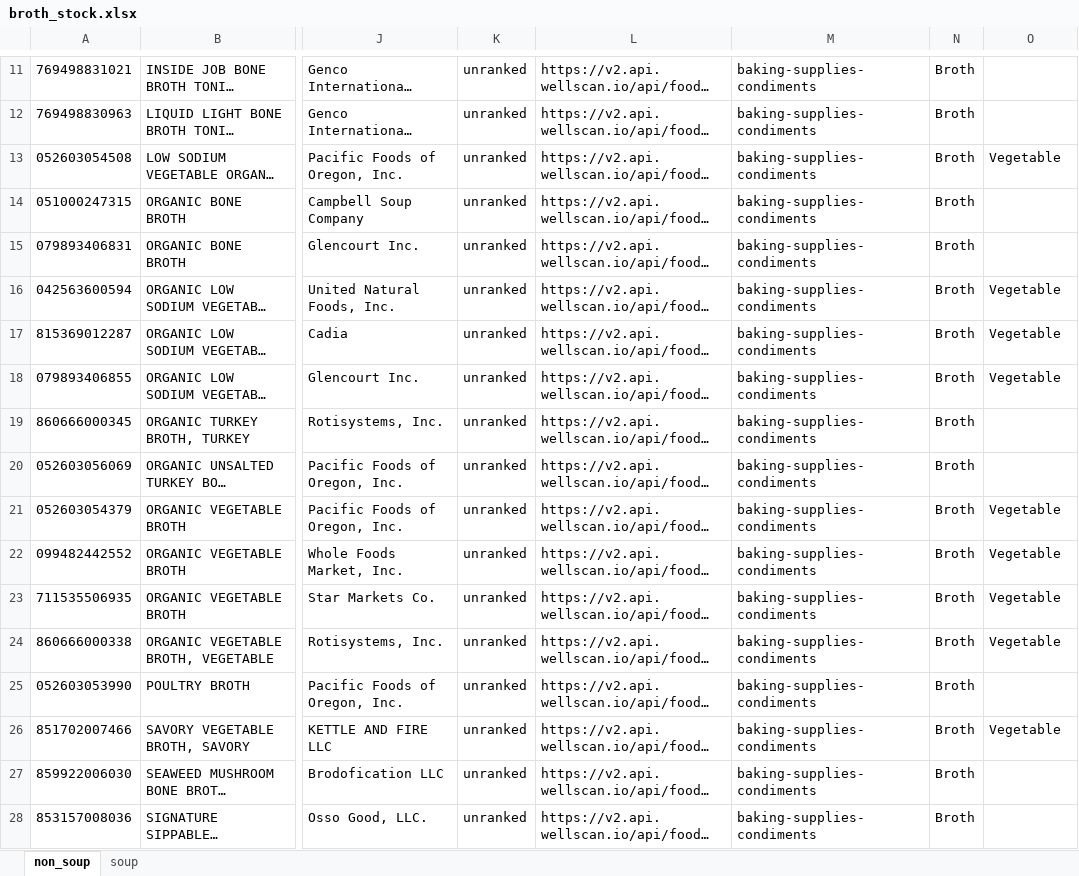
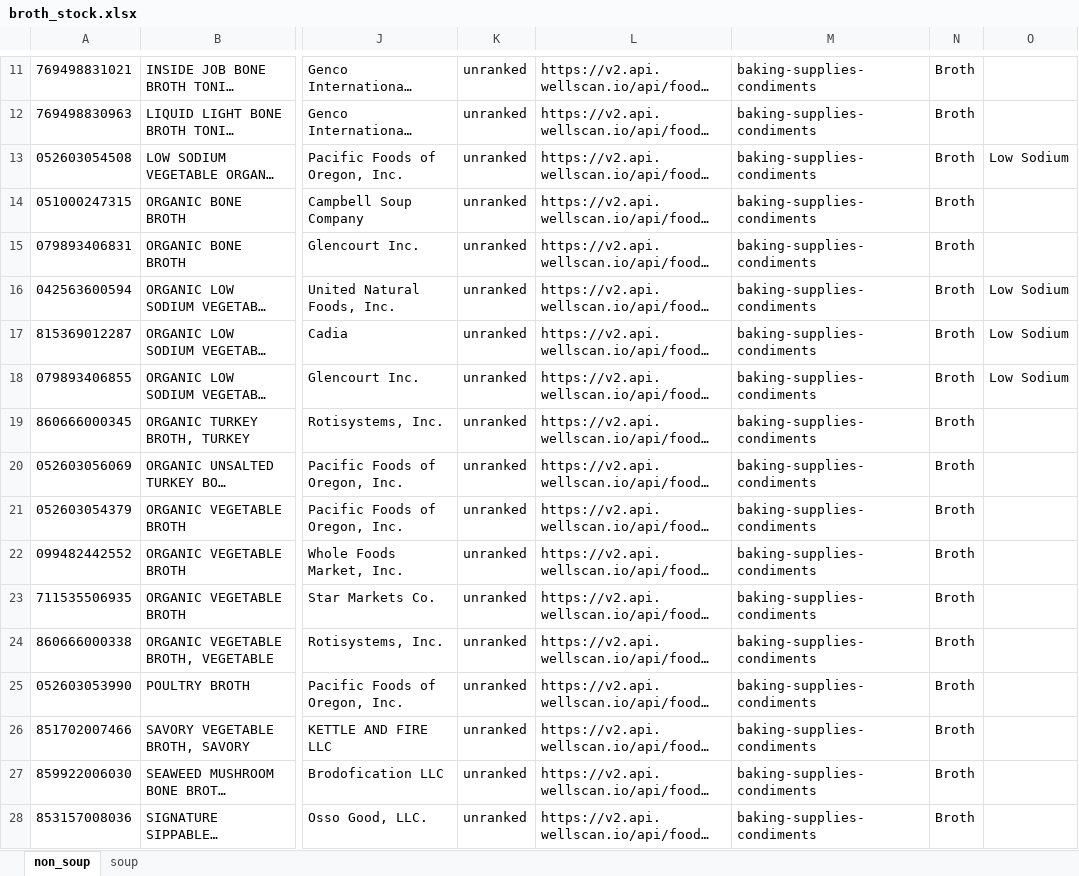
Before and after one commit to briankelleher/io.wellscan.api, an Excel workbook: wellscan-api/storage/app/importsheets/broth_stock.xlsx, sheet non_soup, drawn as a sheet; only a part is shown, gaps mark what is left out; long unchanged cells end in …; values as stored, in another font and other column widths than the file's, no borders; the diff covers the shown part only; the diff names each change by its address in the sheet, - before the commit and + after, or states it on an @@ line.

```diff
--- a/wellscan-api/storage/app/importsheets/broth_stock.xlsx (sheet non_soup)
+++ b/wellscan-api/storage/app/importsheets/broth_stock.xlsx (sheet non_soup)
-O13: Vegetable
+O13: Low Sodium
-O16:O18: Vegetable
+O16:O18: Low Sodium
-O21:O24: Vegetable
+O21:O24: (empty)
-O26: Vegetable
+O26: (empty)
```
Also changed, not shown: 161 edited cells elsewhere in this sheet, 1 other file.
